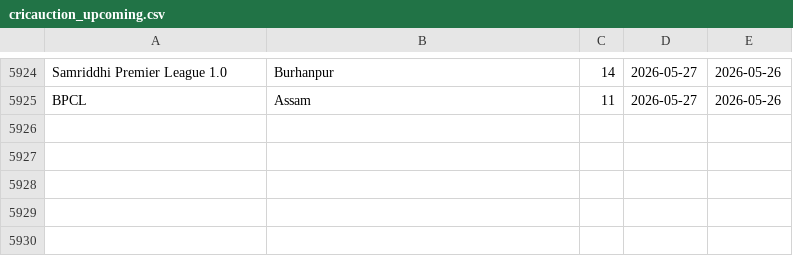
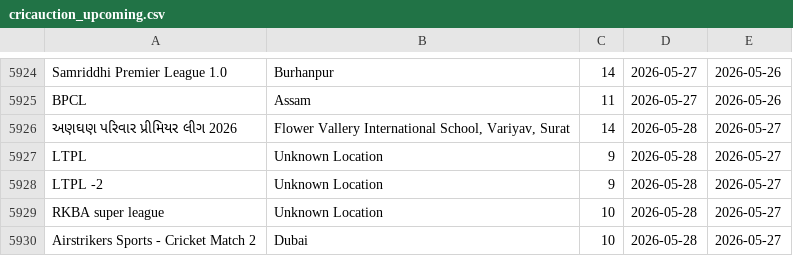
Before and after one commit to Darshilshahcricbattle/CricAuction, a CSV file: cricauction_upcoming.csv, drawn as a sheet; only a part is shown, gaps mark what is left out; the diff names each change by its address in the sheet, - before the commit and + after, or states it on an @@ line.

Commit message:
Update auction data - 2026-05-27

```diff
--- a/cricauction_upcoming.csv
+++ b/cricauction_upcoming.csv
+row 5926: અણઘણ પરિવાર પ્રીમિયર લીગ 2026 | Flower Vallery International School, Variyav, Surat | 14 | 2026-05-28 | 2026-05-27
+row 5927: LTPL | Unknown Location | 9 | 2026-05-28 | 2026-05-27
+row 5928: LTPL -2 | Unknown Location | 9 | 2026-05-28 | 2026-05-27
+row 5929: RKBA super league | Unknown Location | 10 | 2026-05-28 | 2026-05-27
+row 5930: Airstrikers Sports - Cricket Match 2 | Dubai | 10 | 2026-05-28 | 2026-05-27
```
